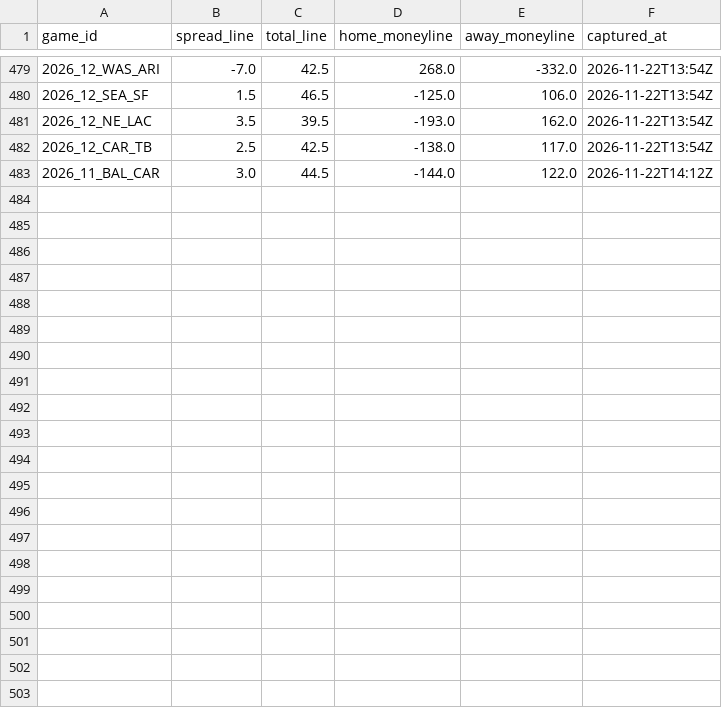
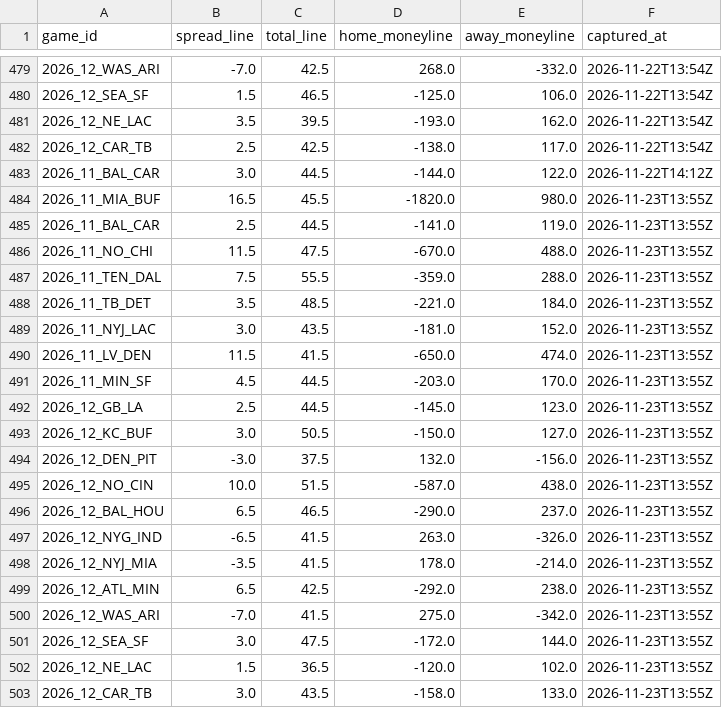
Before and after one commit to paintthedog/nfl-insights, a CSV file: pipeline/data/line_history.csv, drawn as a sheet; only a part is shown, gaps mark what is left out.

```diff
--- a/pipeline/data/line_history.csv
+++ b/pipeline/data/line_history.csv
@@ -483 +483,21 @@ game_id,spread_line,total_line,home_moneyline,away_moneyline,captured_at
 2026_11_BAL_CAR,3.0,44.5,-144.0,122.0,2026-11-22T14:12Z
+2026_11_MIA_BUF,16.5,45.5,-1820.0,980.0,2026-11-23T13:55Z
+2026_11_BAL_CAR,2.5,44.5,-141.0,119.0,2026-11-23T13:55Z
+2026_11_NO_CHI,11.5,47.5,-670.0,488.0,2026-11-23T13:55Z
+2026_11_TEN_DAL,7.5,55.5,-359.0,288.0,2026-11-23T13:55Z
+2026_11_TB_DET,3.5,48.5,-221.0,184.0,2026-11-23T13:55Z
+2026_11_NYJ_LAC,3.0,43.5,-181.0,152.0,2026-11-23T13:55Z
+2026_11_LV_DEN,11.5,41.5,-650.0,474.0,2026-11-23T13:55Z
+2026_11_MIN_SF,4.5,44.5,-203.0,170.0,2026-11-23T13:55Z
+2026_12_GB_LA,2.5,44.5,-145.0,123.0,2026-11-23T13:55Z
+2026_12_KC_BUF,3.0,50.5,-150.0,127.0,2026-11-23T13:55Z
+2026_12_DEN_PIT,-3.0,37.5,132.0,-156.0,2026-11-23T13:55Z
+2026_12_NO_CIN,10.0,51.5,-587.0,438.0,2026-11-23T13:55Z
+2026_12_BAL_HOU,6.5,46.5,-290.0,237.0,2026-11-23T13:55Z
+2026_12_NYG_IND,-6.5,41.5,263.0,-326.0,2026-11-23T13:55Z
+2026_12_NYJ_MIA,-3.5,41.5,178.0,-214.0,2026-11-23T13:55Z
+2026_12_ATL_MIN,6.5,42.5,-292.0,238.0,2026-11-23T13:55Z
+2026_12_WAS_ARI,-7.0,41.5,275.0,-342.0,2026-11-23T13:55Z
+2026_12_SEA_SF,3.0,47.5,-172.0,144.0,2026-11-23T13:55Z
+2026_12_NE_LAC,1.5,36.5,-120.0,102.0,2026-11-23T13:55Z
+2026_12_CAR_TB,3.0,43.5,-158.0,133.0,2026-11-23T13:55Z
```
Also changed, not shown: pipeline/combos_wk12.csv, pipeline/paper_wk11_graded.csv, 34 other files.
